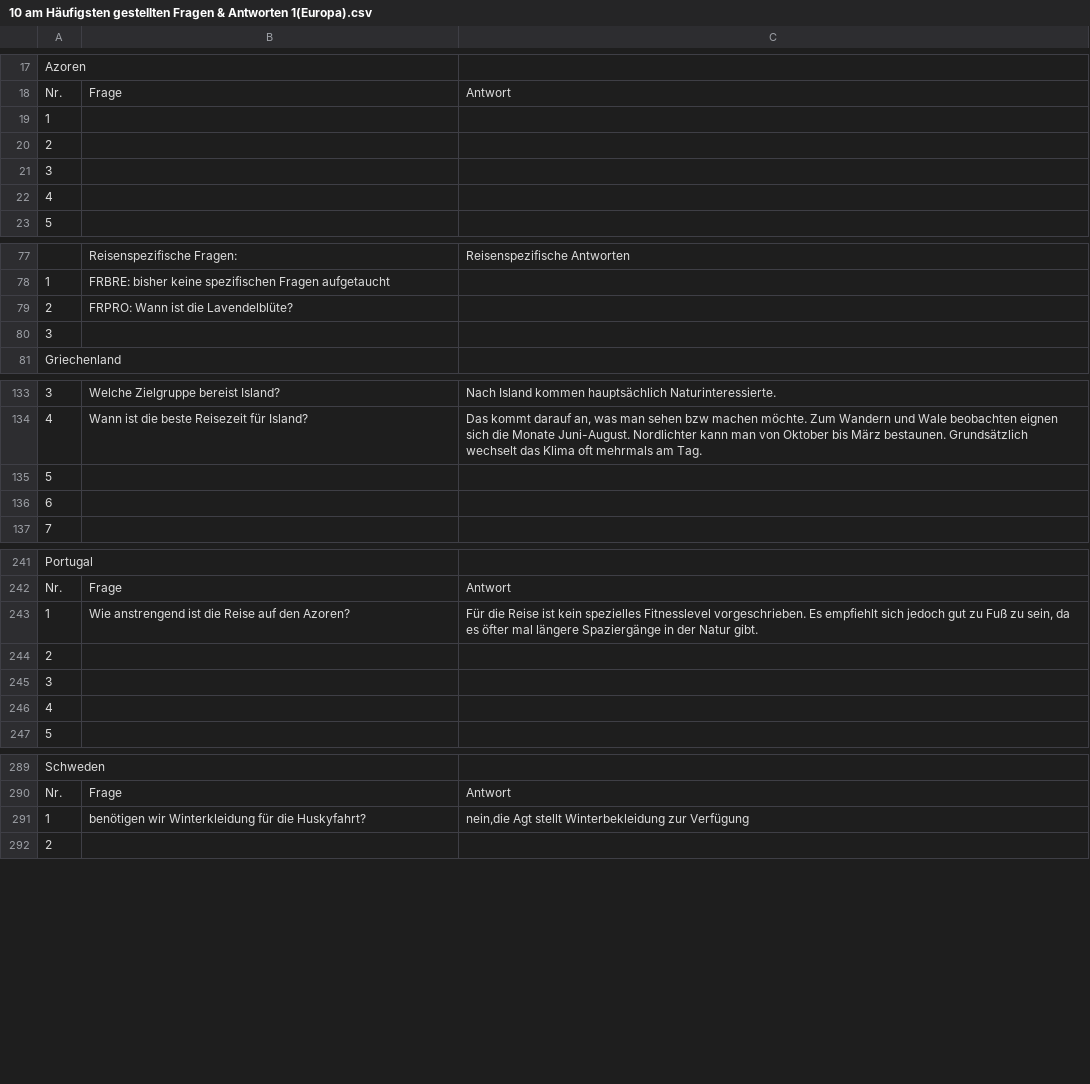
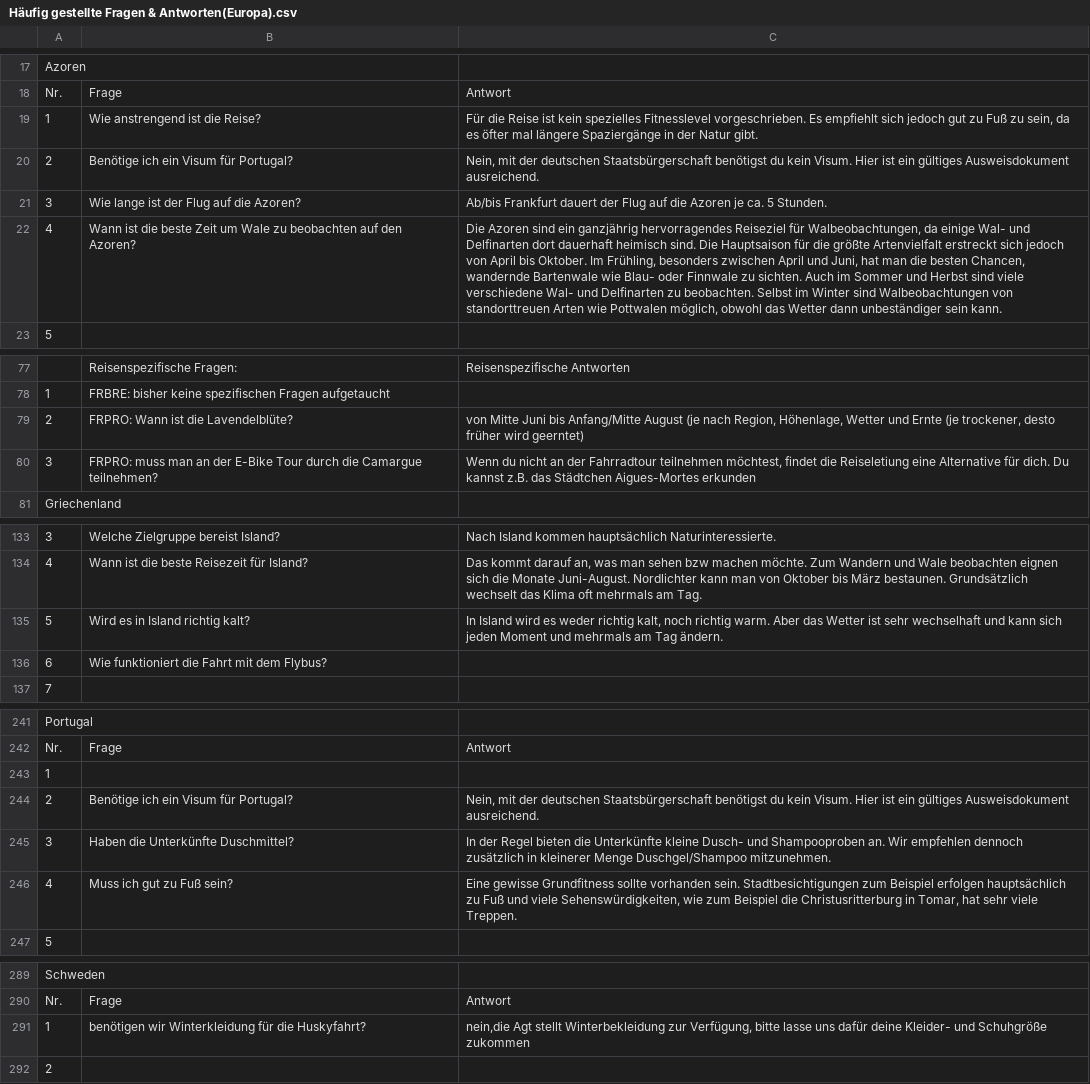
Before and after one commit to theRealProHacker/chamaeleon-webbot, a CSV file: faqs/Häufig gestellte Fragen & Antworten(Europa).csv (was faqs/10 am Häufigsten gestellten Fragen & Antworten 1(Europa).csv), drawn as a sheet; only a part is shown, gaps mark what is left out; the diff names each change by its address in the sheet, - before the commit and + after, or states it on an @@ line.

```diff
--- a/faqs/10 am Häufigsten gestellten Fragen & Antworten 1(Europa).csv
+++ b/faqs/Häufig gestellte Fragen & Antworten(Europa).csv
-B19: (empty)
+B19: Wie anstrengend ist die Reise?
-C19: (empty)
+C19: Für die Reise ist kein spezielles Fitnesslevel vorgeschrieben. Es empfiehlt sich jedoch gut zu Fuß zu sein, da es öfter mal längere Spaziergänge in der Natur gibt.
-B20: (empty)
+B20: Benötige ich ein Visum für Portugal?
-C20: (empty)
+C20: Nein, mit der deutschen Staatsbürgerschaft benötigst du kein Visum. Hier ist ein gültiges Ausweisdokument ausreichend.
-B21: (empty)
+B21: Wie lange ist der Flug auf die Azoren?
-C21: (empty)
+C21: Ab/bis Frankfurt dauert der Flug auf die Azoren je ca. 5 Stunden.
-B22: (empty)
+B22: Wann ist die beste Zeit um Wale zu beobachten auf den Azoren?
-C22: (empty)
+C22: Die Azoren sind ein ganzjährig hervorragendes Reiseziel für Walbeobachtungen, da einige Wal- und Delfinarten dort dauerhaft heimisch sind. Die Hauptsaison für die größte Artenvielfalt erstreckt sich jedoch von April bis Oktober. Im Frühling, besonders zwischen April und Juni, hat man die besten Chancen, wandernde Bartenwale wie Blau- oder Finnwale zu sichten. Auch im Sommer und Herbst sind viele verschiedene Wal- und Delfinarten zu beobachten. Selbst im Winter sind Walbeobachtungen von standorttreuen Arten wie Pottwalen möglich, obwohl das Wetter dann unbeständiger sein kann.
-C79: (empty)
+C79: von Mitte Juni bis Anfang/Mitte August (je nach Region, Höhenlage, Wetter und Ernte (je trockener, desto früher wird geerntet)
-B80: (empty)
+B80: FRPRO: muss man an der E-Bike Tour durch die Camargue teilnehmen?
-C80: (empty)
+C80: Wenn du nicht an der Fahrradtour teilnehmen möchtest, findet die Reiseletiung eine Alternative für dich. Du kannst z.B. das Städtchen Aigues-Mortes erkunden
-B135: (empty)
+B135: Wird es in Island richtig kalt?
-C135: (empty)
+C135: In Island wird es weder richtig kalt, noch richtig warm. Aber das Wetter ist sehr wechselhaft und kann sich jeden Moment und mehrmals am Tag ändern.
-B136: (empty)
+B136: Wie funktioniert die Fahrt mit dem Flybus?
-B243: Wie anstrengend ist die Reise auf den Azoren?
+B243: (empty)
-C243: Für die Reise ist kein spezielles Fitnesslevel vorgeschrieben. Es empfiehlt sich jedoch gut zu Fuß zu sein, da es öfter mal längere Spaziergänge in der Natur gibt.
+C243: (empty)
-B244: (empty)
+B244: Benötige ich ein Visum für Portugal?
-C244: (empty)
+C244: Nein, mit der deutschen Staatsbürgerschaft benötigst du kein Visum. Hier ist ein gültiges Ausweisdokument ausreichend.
-B245: (empty)
+B245: Haben die Unterkünfte Duschmittel?
-C245: (empty)
+C245: In der Regel bieten die Unterkünfte kleine Dusch- und Shampooproben an. Wir empfehlen dennoch zusätzlich in kleinerer Menge Duschgel/Shampoo mitzunehmen.
-B246: (empty)
+B246: Muss ich gut zu Fuß sein?
-C246: (empty)
+C246: Eine gewisse Grundfitness sollte vorhanden sein. Stadtbesichtigungen zum Beispiel erfolgen hauptsächlich zu Fuß und viele Sehenswürdigkeiten, wie zum Beispiel die Christusritterburg in Tomar, hat sehr viele Treppen.
-C291: …Winterbekleidung zur Verfügung
+C291: …Winterbekleidung zur Verfügung, bitte lasse uns dafür deine Kleider- und Schuhgröße zukommen
```
Also changed, not shown: faqs/Häufig gestellte Fragen & Antworten(Afrika).csv, faqs/Häufig gestellte Fragen & Antworten(Amerika).csv, 2 other files.
